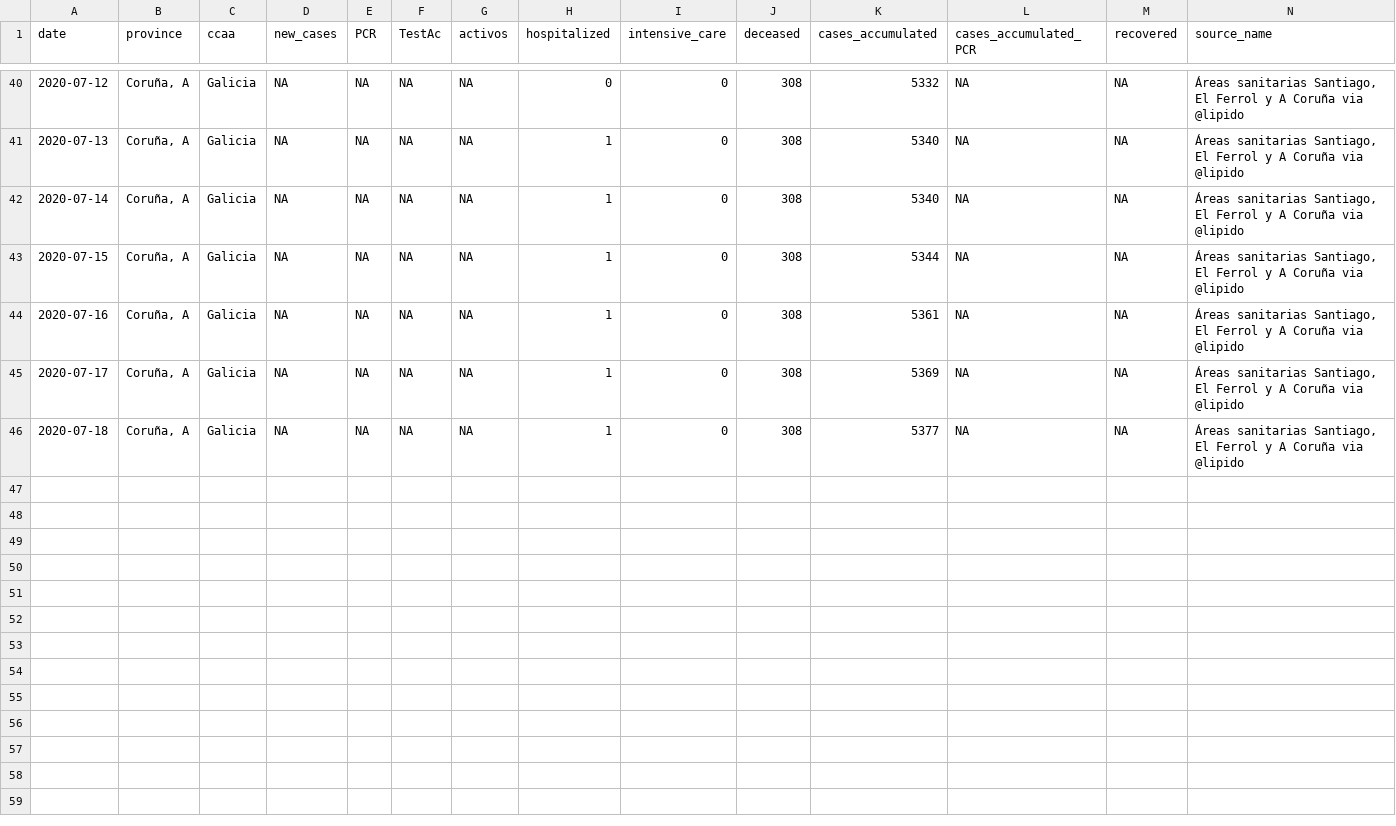
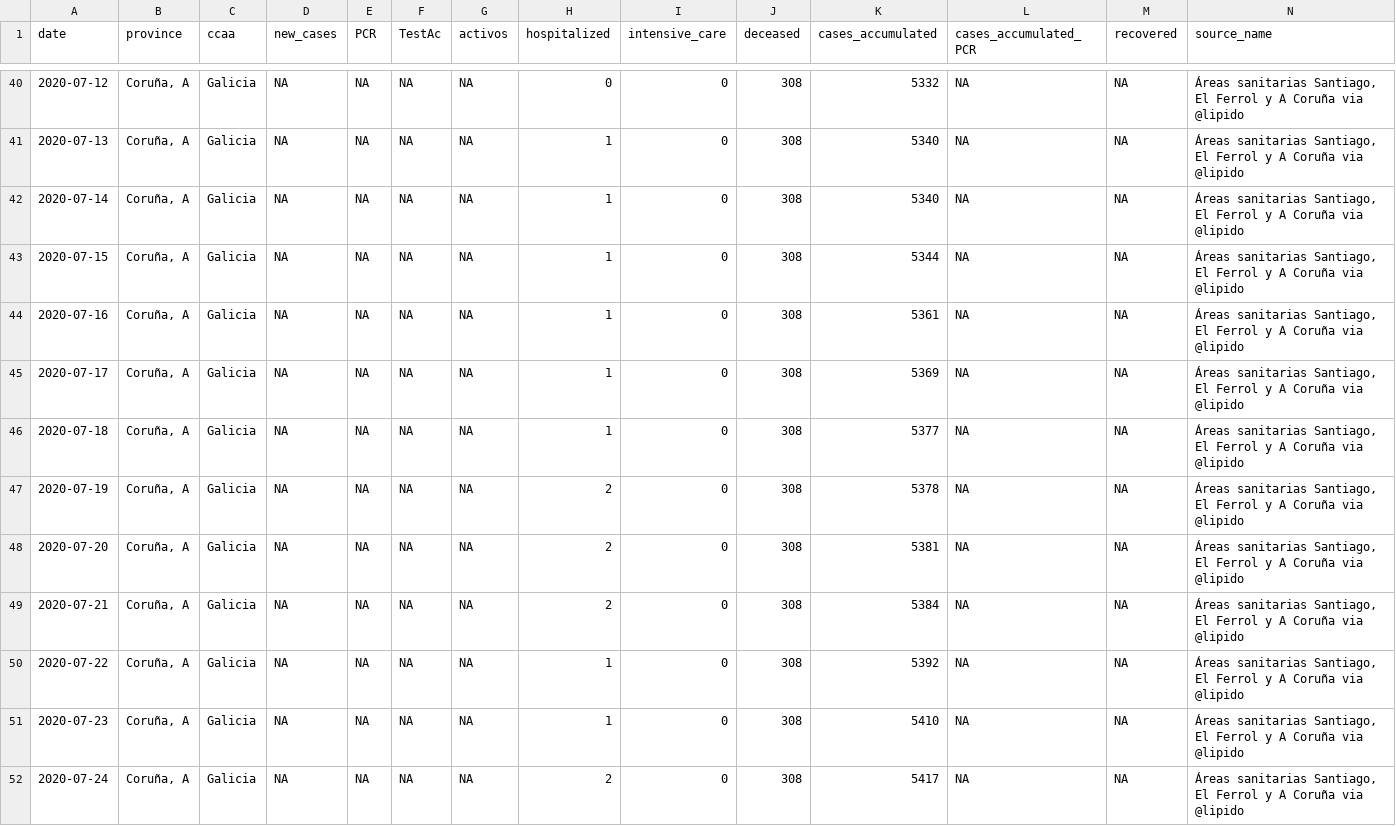
Before and after one commit to numeroteca/covid19, a CSV file: data/output/spain/galicia/coruna_provincia.csv, drawn as a sheet; only a part is shown, gaps mark what is left out; rows hold the shown columns only; the diff names each change by its address in the sheet, - before the commit and + after, or states it on an @@ line.

Commit message:
update SP province data

```diff
--- a/data/output/spain/galicia/coruna_provincia.csv
+++ b/data/output/spain/galicia/coruna_provincia.csv
+row 47: 2020-07-19 | Coruña, A | Galicia | NA | NA | NA | NA | 2 | 0 | 308 | 5378 | NA | NA | Áreas sanitarias Santiago, El Ferrol y A Coruña via @lipido
+row 48: 2020-07-20 | Coruña, A | Galicia | NA | NA | NA | NA | 2 | 0 | 308 | 5381 | NA | NA | Áreas sanitarias Santiago, El Ferrol y A Coruña via @lipido
+row 49: 2020-07-21 | Coruña, A | Galicia | NA | NA | NA | NA | 2 | 0 | 308 | 5384 | NA | NA | Áreas sanitarias Santiago, El Ferrol y A Coruña via @lipido
+row 50: 2020-07-22 | Coruña, A | Galicia | NA | NA | NA | NA | 1 | 0 | 308 | 5392 | NA | NA | Áreas sanitarias Santiago, El Ferrol y A Coruña via @lipido
+row 51: 2020-07-23 | Coruña, A | Galicia | NA | NA | NA | NA | 1 | 0 | 308 | 5410 | NA | NA | Áreas sanitarias Santiago, El Ferrol y A Coruña via @lipido
+row 52: 2020-07-24 | Coruña, A | Galicia | NA | NA | NA | NA | 2 | 0 | 308 | 5417 | NA | NA | Áreas sanitarias Santiago, El Ferrol y A Coruña via @lipido
```
Also changed, not shown: data/output/spain/galicia/coruna_area.csv, data/output/spain/galicia/ferrol_area.csv, 31 other files.
